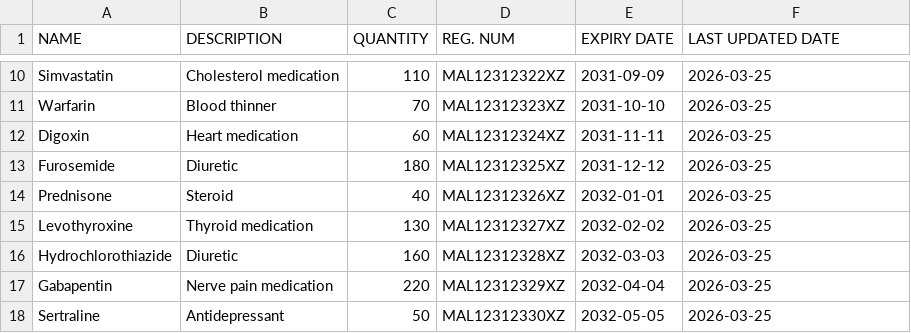
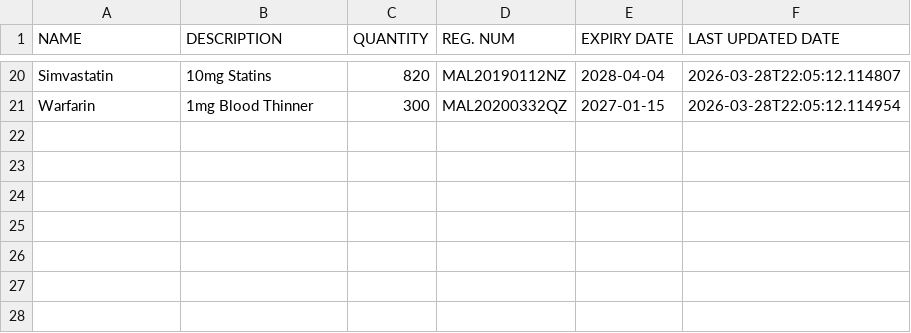
Before and after one commit to tzhenyu/BMCS2063-DSA-Assignment, a CSV file: src/medicine.csv, drawn as a sheet; only a part is shown, gaps mark what is left out; removed rows and columns are numbered as before the commit, all else as after; the diff covers the shown part only; the diff names each change by its address in the sheet, - before the commit and + after, or states it on an @@ line.

Commit message:
Refactor Medicine Management System: Enhance functionality and improve code structure

```diff
--- a/src/medicine.csv
+++ b/src/medicine.csv
-B20 (DESCRIPTION): Cholesterol medication
+B20 (DESCRIPTION): 10mg Statins
-C20 (QUANTITY): 110
+C20 (QUANTITY): 820
-D20 (REG. NUM): MAL12312322XZ
+D20 (REG. NUM): MAL20190112NZ
-E20 (EXPIRY DATE): 2031-09-09
+E20 (EXPIRY DATE): 2028-04-04
-F20 (LAST UPDATED DATE): 2026-03-25
+F20 (LAST UPDATED DATE): 2026-03-28T22:05:12.114807
-B21 (DESCRIPTION): Blood thinner
+B21 (DESCRIPTION): 1mg Blood Thinner
-C21 (QUANTITY): 70
+C21 (QUANTITY): 300
-D21 (REG. NUM): MAL12312323XZ
+D21 (REG. NUM): MAL20200332QZ
-E21 (EXPIRY DATE): 2031-10-10
+E21 (EXPIRY DATE): 2027-01-15
-F21 (LAST UPDATED DATE): 2026-03-25
+F21 (LAST UPDATED DATE): 2026-03-28T22:05:12.114954
-row 12: Digoxin | Heart medication | 60 | MAL12312324XZ | 2031-11-11 | 2026-03-25
-row 13: Furosemide | Diuretic | 180 | MAL12312325XZ | 2031-12-12 | 2026-03-25
-row 14: Prednisone | Steroid | 40 | MAL12312326XZ | 2032-01-01 | 2026-03-25
-row 15: Levothyroxine | Thyroid medication | 130 | MAL12312327XZ | 2032-02-02 | 2026-03-25
-row 16: Hydrochlorothiazide | Diuretic | 160 | MAL12312328XZ | 2032-03-03 | 2026-03-25
-row 17: Gabapentin | Nerve pain medication | 220 | MAL12312329XZ | 2032-04-04 | 2026-03-25
-row 18: Sertraline | Antidepressant | 50 | MAL12312330XZ | 2032-05-05 | 2026-03-25
```
Also changed, not shown: 15 added rows, 5 removed rows and 15 edited cells elsewhere in this file, 8 other files.
